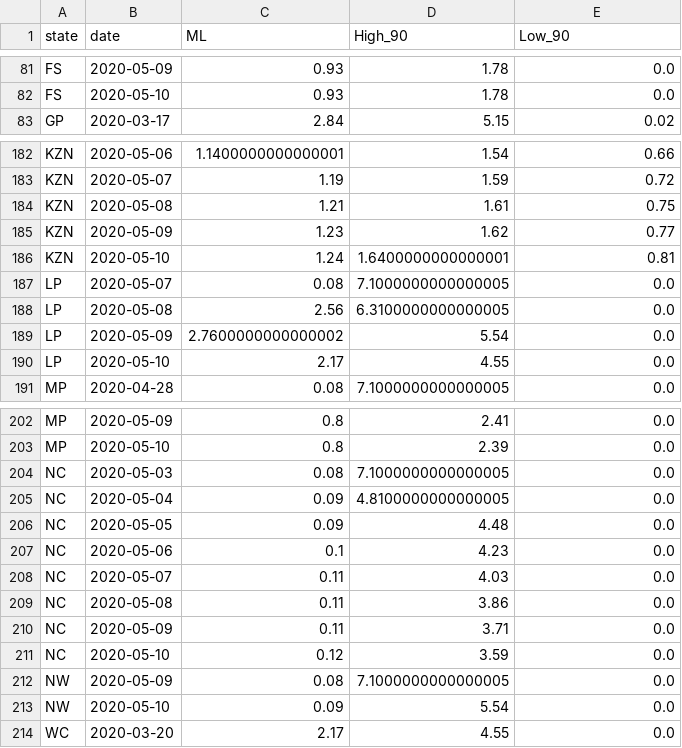
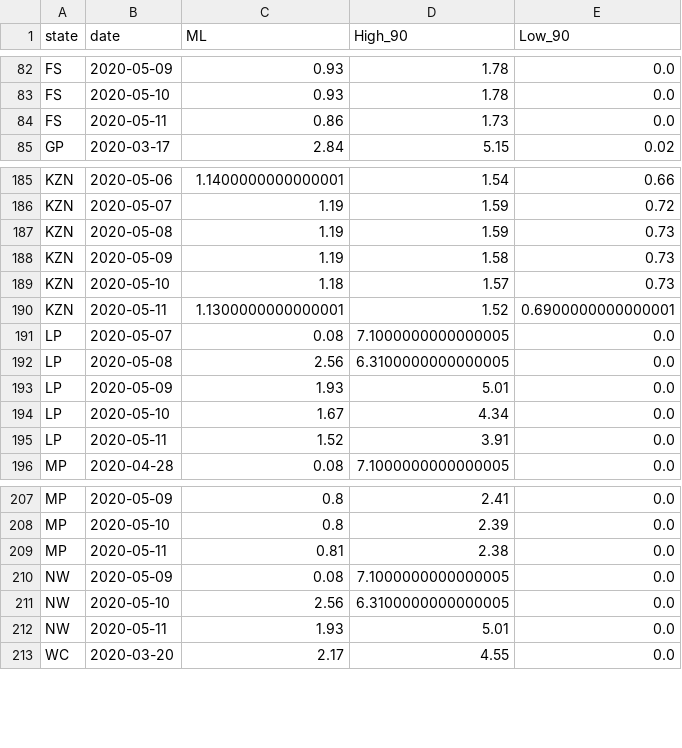
Before and after one commit to dsfsi/covid19za, a CSV file: data/calc/calculated_rt_sa_provincial_cumulative.csv, drawn as a sheet; only a part is shown, gaps mark what is left out; the diff covers the shown part only.

```diff
--- a/data/calc/calculated_rt_sa_provincial_cumulative.csv
+++ b/data/calc/calculated_rt_sa_provincial_cumulative.csv
@@ -82,2 +83,3 @@ FS,2020-05-09,0.93,1.78,0.0
 FS,2020-05-10,0.93,1.78,0.0
+FS,2020-05-11,0.86,1.73,0.0
 GP,2020-03-17,2.84,5.15,0.02
@@ -183,9 +186,11 @@ KZN,2020-05-06,1.1400000000000001,1.54,0.66
 KZN,2020-05-07,1.19,1.59,0.72
-KZN,2020-05-08,1.21,1.61,0.75
-KZN,2020-05-09,1.23,1.62,0.77
-KZN,2020-05-10,1.24,1.6400000000000001,0.81
+KZN,2020-05-08,1.19,1.59,0.73
+KZN,2020-05-09,1.19,1.58,0.73
+KZN,2020-05-10,1.18,1.57,0.73
+KZN,2020-05-11,1.1300000000000001,1.52,0.6900000000000001
 LP,2020-05-07,0.08,7.1000000000000005,0.0
 LP,2020-05-08,2.56,6.3100000000000005,0.0
-LP,2020-05-09,2.7600000000000002,5.54,0.0
-LP,2020-05-10,2.17,4.55,0.0
+LP,2020-05-09,1.93,5.01,0.0
+LP,2020-05-10,1.67,4.34,0.0
+LP,2020-05-11,1.52,3.91,0.0
 MP,2020-04-28,0.08,7.1000000000000005,0.0
@@ -203,12 +208,6 @@ MP,2020-05-09,0.8,2.41,0.0
 MP,2020-05-10,0.8,2.39,0.0
-NC,2020-05-03,0.08,7.1000000000000005,0.0
-NC,2020-05-04,0.09,4.8100000000000005,0.0
-NC,2020-05-05,0.09,4.48,0.0
-NC,2020-05-06,0.1,4.23,0.0
-NC,2020-05-07,0.11,4.03,0.0
-NC,2020-05-08,0.11,3.86,0.0
-NC,2020-05-09,0.11,3.71,0.0
-NC,2020-05-10,0.12,3.59,0.0
+MP,2020-05-11,0.81,2.38,0.0
 NW,2020-05-09,0.08,7.1000000000000005,0.0
-NW,2020-05-10,0.09,5.54,0.0
+NW,2020-05-10,2.56,6.3100000000000005,0.0
+NW,2020-05-11,1.93,5.01,0.0
 WC,2020-03-20,2.17,4.55,0.0
```
Also changed, not shown: 5 added rows, 1 removed row and 33 edited cells elsewhere in this file, data/calc/calculated_rt_wc_district_cumulative.csv.
